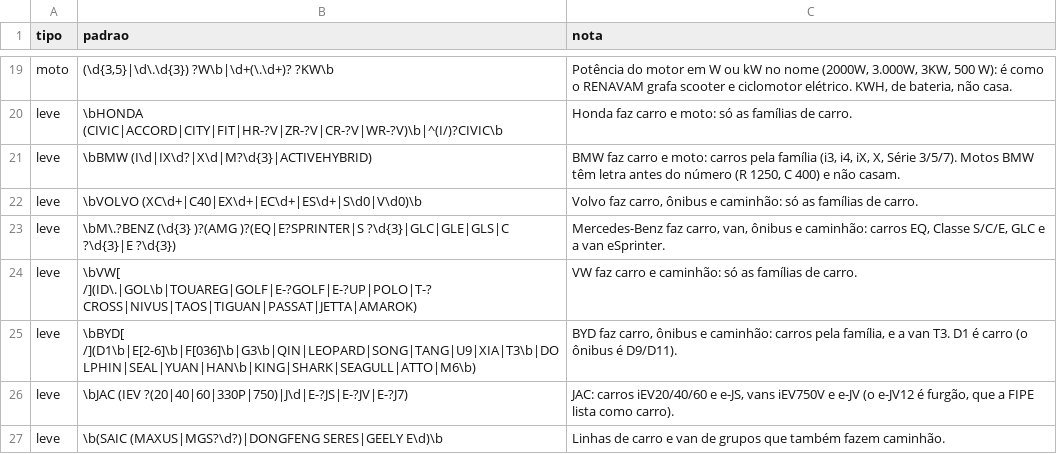
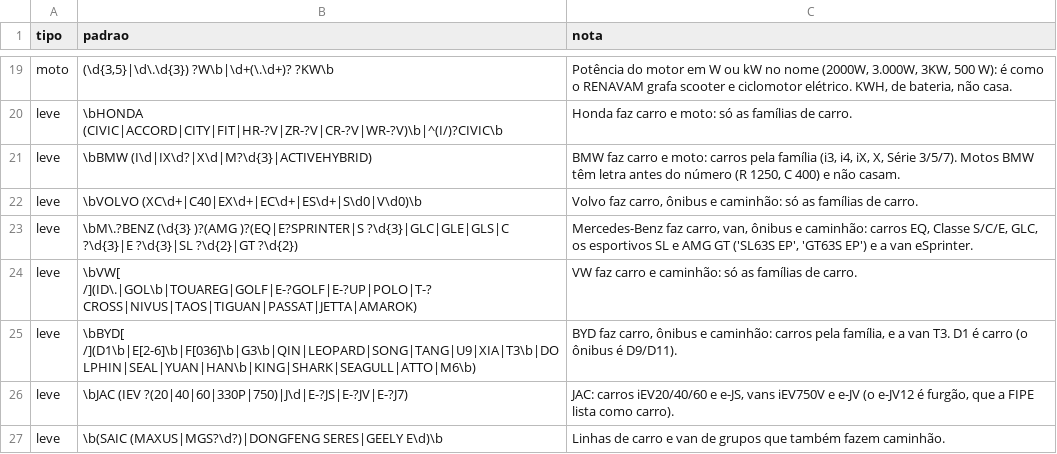
Before and after one commit to BorgesMath/Eletromobilidade, a CSV file: src/eletromobilidade/dados/tipos.csv, drawn as a sheet; only a part is shown, gaps mark what is left out.

Commit message:
Regras: plug-ins que a comparação com a ABVE mostrou faltando
Outlander "E" e HYBRID, Mercedes-AMG "EP", Panamera e Cayenne abreviados e
Volvo XC60/XC90 Inscription Express passam a plug-in; Cayenne S Hybrid de
2011 passa a híbrido. SL e AMG GT entram como leve em tipos.csv, para os
"EP" não ficarem sem tipo. ROTEIRO: pendência 1 do item 8 feita, com o
crescimento comparável recalculado (913.861, -1,5%; plug-in -2,2%).

```diff
--- a/src/eletromobilidade/dados/tipos.csv
+++ b/src/eletromobilidade/dados/tipos.csv
@@ -22,3 +22,3 @@ leve;\bBMW (I\d|IX\d?|X\d|M?\d{3}|ACTIVEHYBRID);BMW faz carro e moto: carros pel
 leve;\bVOLVO (XC\d+|C40|EX\d+|EC\d+|ES\d+|S\d0|V\d0)\b;Volvo faz carro, ônibus e caminhão: só as famílias de carro.
-leve;\bM\.?BENZ (\d{3} )?(AMG )?(EQ|E?SPRINTER|S ?\d{3}|GLC|GLE|GLS|C ?\d{3}|E ?\d{3});Mercedes-Benz faz carro, van, ônibus e caminhão: carros EQ, Classe S/C/E, GLC e a van eSprinter.
+leve;\bM\.?BENZ (\d{3} )?(AMG )?(EQ|E?SPRINTER|S ?\d{3}|GLC|GLE|GLS|C ?\d{3}|E ?\d{3}|SL ?\d{2}|GT ?\d{2});Mercedes-Benz faz carro, van, ônibus e caminhão: carros EQ, Classe S/C/E, GLC, os esportivos SL e AMG GT ('SL63S EP', 'GT63S EP') e a van eSprinter.
 leve;\bVW[ /](ID\.|GOL\b|TOUAREG|GOLF|E-?GOLF|E-?UP|POLO|T-?CROSS|NIVUS|TAOS|TIGUAN|PASSAT|JETTA|AMAROK);VW faz carro e caminhão: só as famílias de carro.
```
Also changed, not shown: src/eletromobilidade/dados/modelos.csv, 3 other files.
